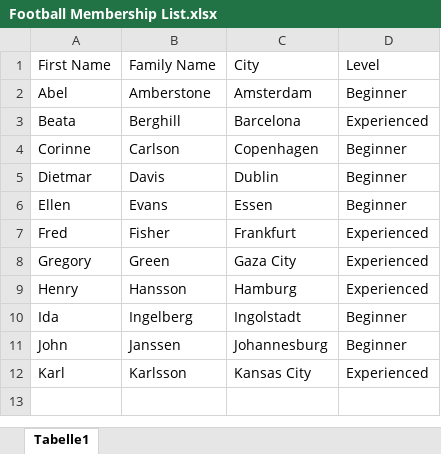
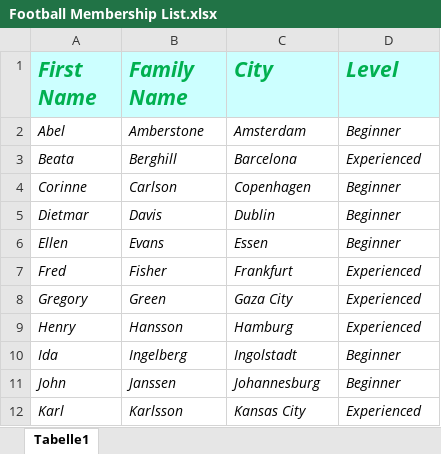
Before and after one commit to georgzurbonsen/Beyond4P_Apps, an Excel workbook: Examples/Soccer and Football Example/Football Membership List.xlsx, sheet Tabelle1, drawn as a sheet; values as stored, in another font and other column widths than the file's, no borders; the diff names each change by its address in the sheet, - before the commit and + after, or states it on an @@ line.

```diff
--- a/Examples/Soccer and Football Example/Football Membership List.xlsx (sheet Tabelle1)
+++ b/Examples/Soccer and Football Example/Football Membership List.xlsx (sheet Tabelle1)
-A1:D12 italic: off
+A1:D12 italic: on
@@ A1:D1 fill: none → #CCFFFF, bold: off → on, text colour: black → #00B050, text size: larger @@
```
Also changed, not shown: 56 other files.
